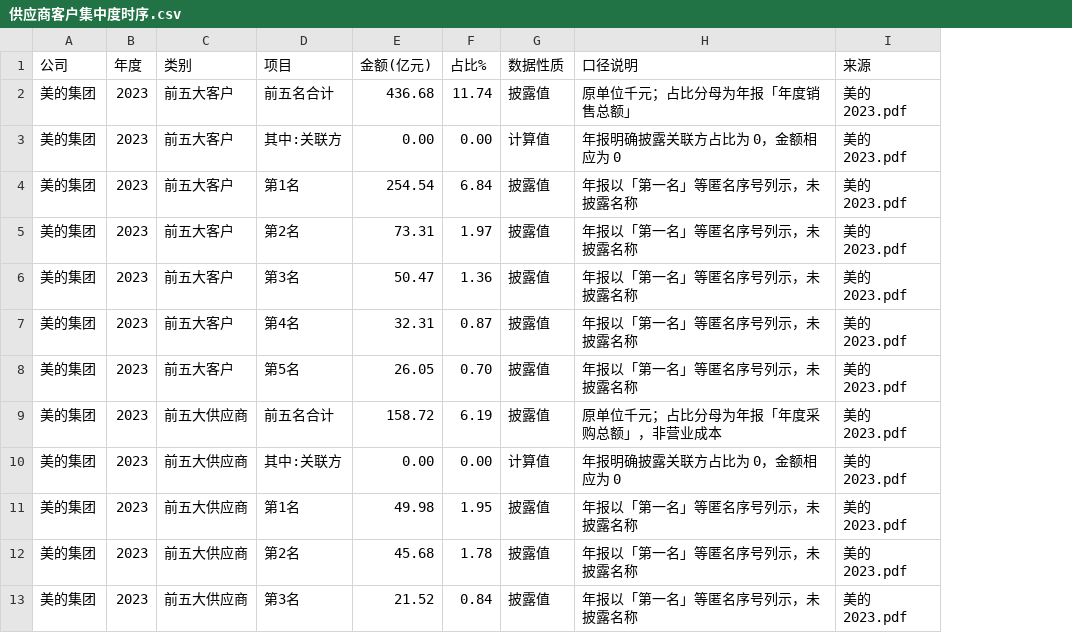
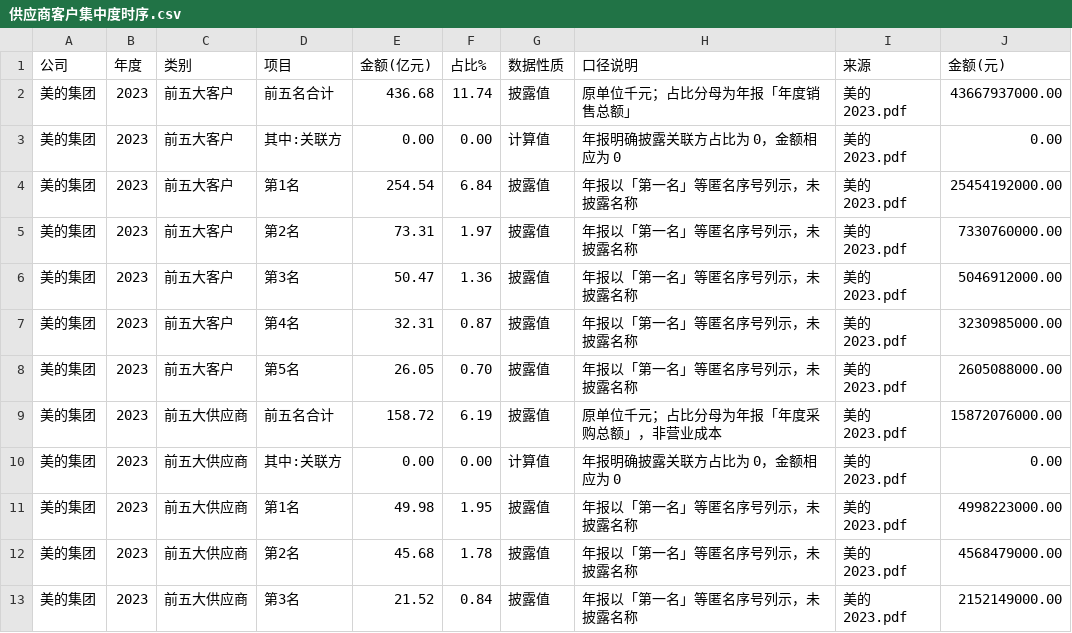
Before and after one commit to ChengMaoDev/financial_statements_research, a CSV file: 财务数据/供应商客户集中度时序.csv, drawn as a sheet; only a part is shown; the diff names each change by its address in the sheet, - before the commit and + after, or states it on an @@ line.

```diff
--- a/财务数据/供应商客户集中度时序.csv
+++ b/财务数据/供应商客户集中度时序.csv
+column J (金额(元)), rows 2-13: 43667937000.00 | 0.00 | 25454192000.00 | 7330760000.00 | 5046912000.00 | 3230985000.00 | 2605088000.00 | 15872076000.00 | 0.00 | 4998223000.00 | 4568479000.00 | 2152149000.00
```
Also changed, not shown: 14 other files.
